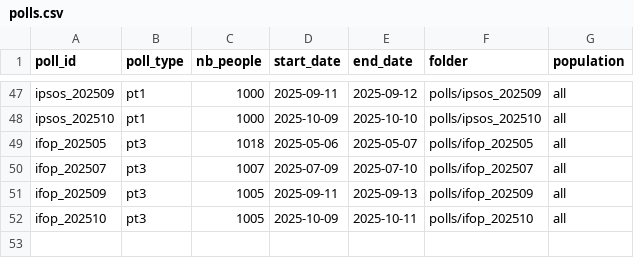
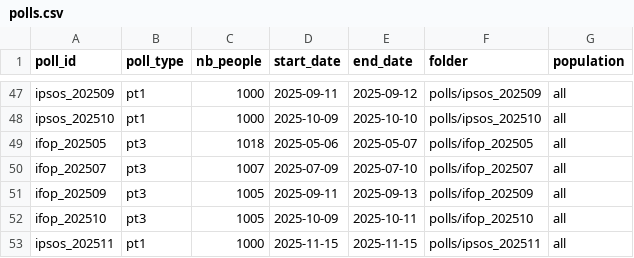
Before and after one commit to MieuxVoter/mj-database-2027, a CSV file: polls.csv, drawn as a sheet; only a part is shown, gaps mark what is left out.

Commit message:
feat(mining - automating more) : except the date of the survey

```diff
--- a/polls.csv
+++ b/polls.csv
@@ -52 +52,2 @@ ifop_202509,pt3,1005,2025-09-11,2025-09-13,polls/ifop_202509,all
 ifop_202510,pt3,1005,2025-10-09,2025-10-11,polls/ifop_202510,all
+ipsos_202511,pt1,1000,2025-11-15,2025-11-15,polls/ipsos_202511,all
```
Also changed, not shown: 3 other files.
